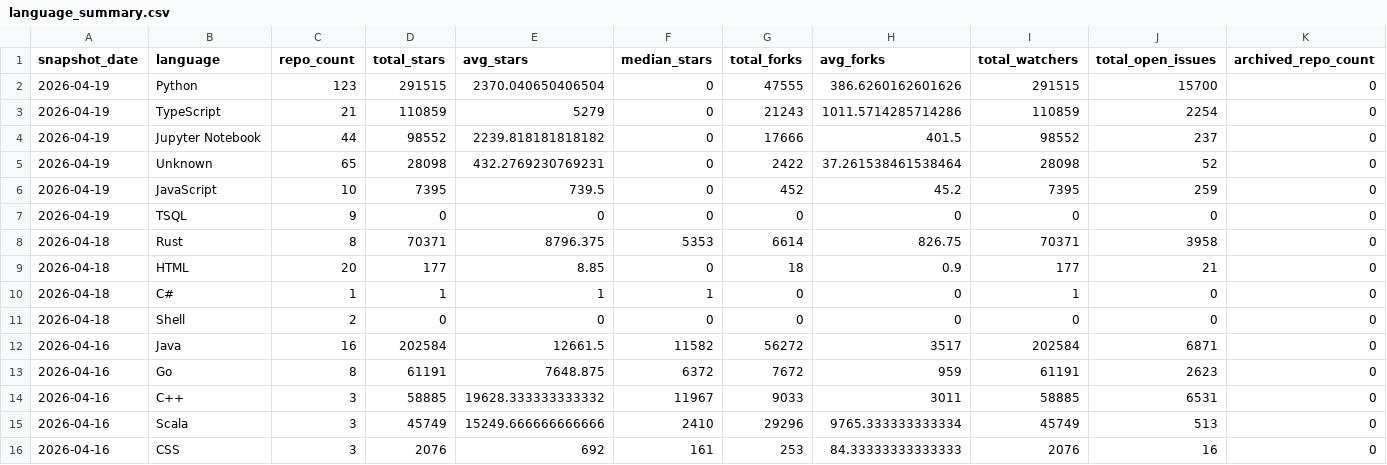
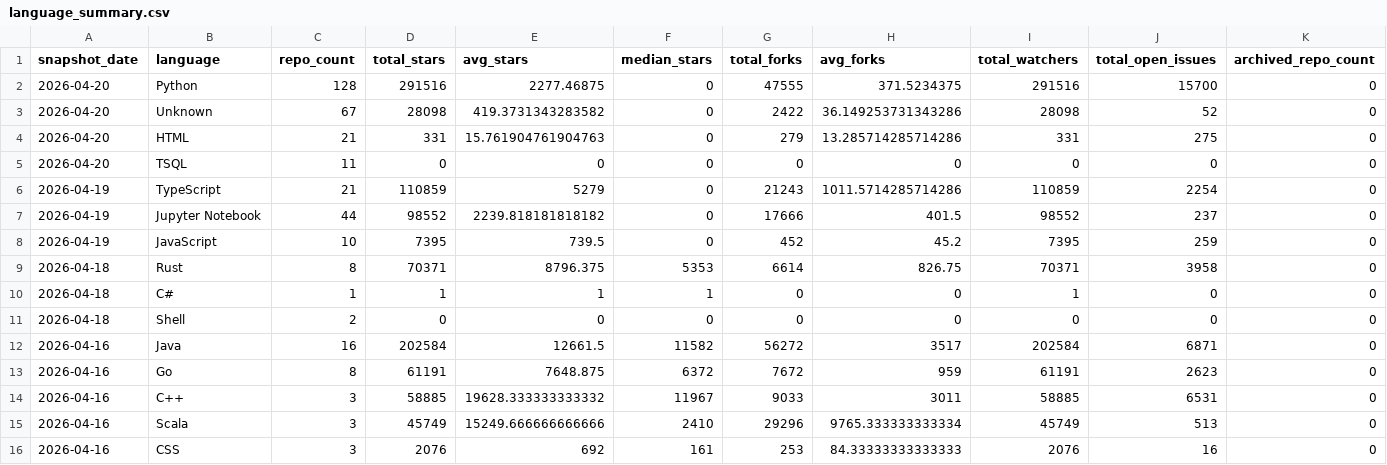
Before and after one commit to aipavlo/github-pulse, a CSV file: evidence/sources/site_data/current/language_summary.csv, drawn as a sheet; only a part is shown; removed rows and columns are numbered as before the commit, all else as after; rows hold the shown columns only; the diff names each change by its address in the sheet, - before the commit and + after, or states it on an @@ line.

```diff
--- a/evidence/sources/site_data/current/language_summary.csv
+++ b/evidence/sources/site_data/current/language_summary.csv
-A2 (snapshot_date): 2026-04-19
+A2 (snapshot_date): 2026-04-20
-C2 (repo_count): 123
+C2 (repo_count): 128
-D2 (total_stars): 291515
+D2 (total_stars): 291516
-E2 (avg_stars): 2370.040650406504
+E2 (avg_stars): 2277.46875
-H2 (avg_forks): 386.6260162601626
+H2 (avg_forks): 371.5234375
-I2 (total_watchers): 291515
+I2 (total_watchers): 291516
+row 3: 2026-04-20 | Unknown | 67 | 28098 | 419.3731343283582 | 0 | 2422 | 36.149253731343286 | 28098 | 52 | 0
+row 4: 2026-04-20 | HTML | 21 | 331 | 15.761904761904763 | 0 | 279 | 13.285714285714286 | 331 | 275 | 0
+row 5: 2026-04-20 | TSQL | 11 | 0 | 0 | 0 | 0 | 0 | 0 | 0 | 0
-row 5: 2026-04-19 | Unknown | 65 | 28098 | 432.2769230769231 | 0 | 2422 | 37.261538461538464 | 28098 | 52 | 0
-row 7: 2026-04-19 | TSQL | 9 | 0 | 0 | 0 | 0 | 0 | 0 | 0 | 0
-row 9: 2026-04-18 | HTML | 20 | 177 | 8.85 | 0 | 18 | 0.9 | 177 | 21 | 0
```
Also changed, not shown: data/repositories_urls.csv, evidence/sources/site_data/current/owner_summary.csv, 11 other files.
